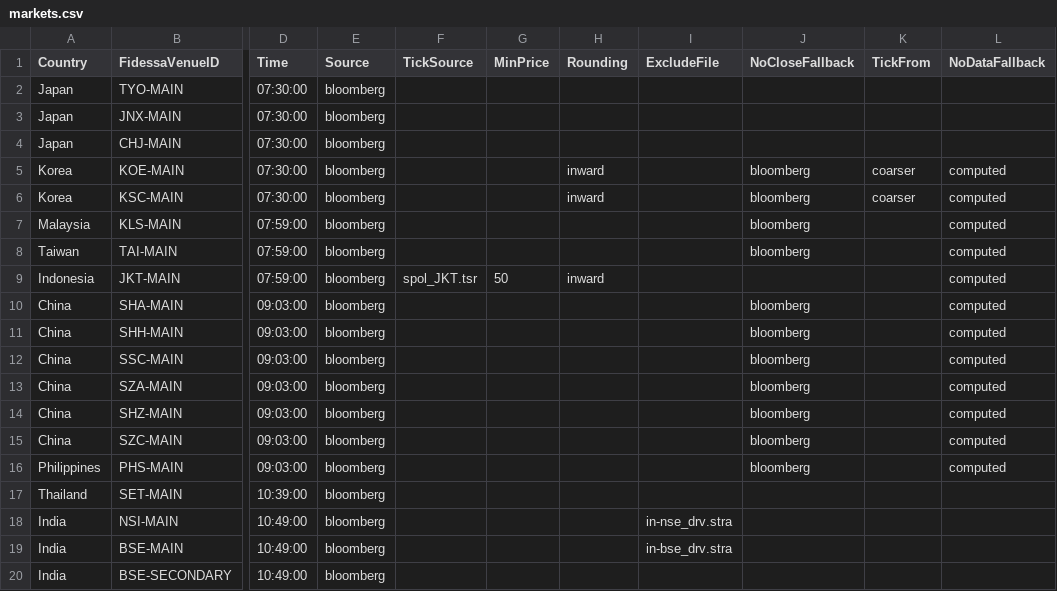
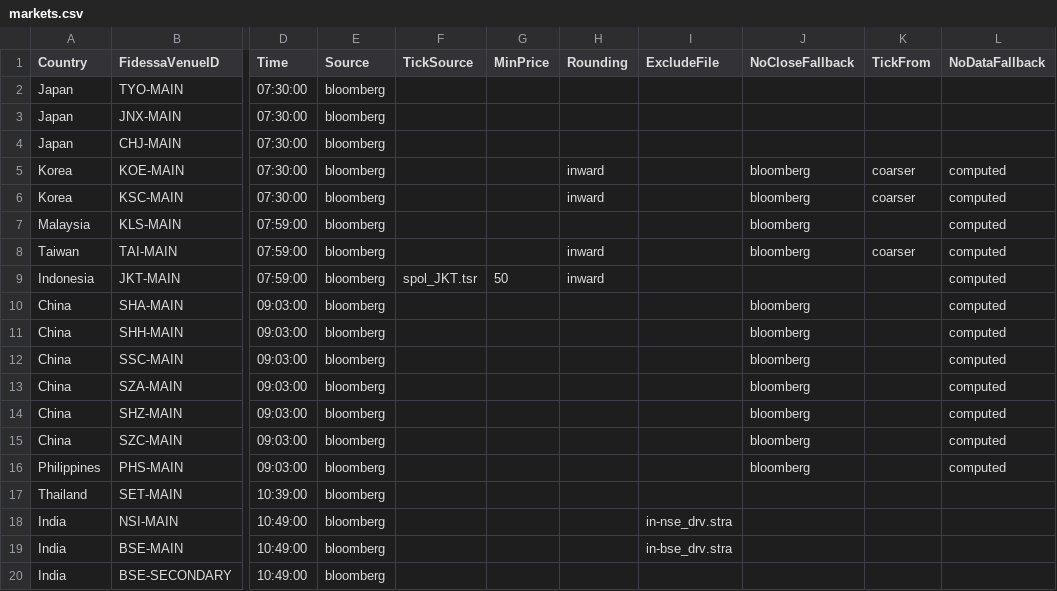
Before and after one commit to kas77000/avo, a CSV file: LimitUpDown/config/markets.csv, drawn as a sheet; only a part is shown, gaps mark what is left out; the diff names each change by its address in the sheet, - before the commit and + after, or states it on an @@ line.

```diff
--- a/LimitUpDown/config/markets.csv
+++ b/LimitUpDown/config/markets.csv
-H8 (Rounding): (empty)
+H8 (Rounding): inward
-K8 (TickFrom): (empty)
+K8 (TickFrom): coarser
```
Also changed, not shown: 2 other files.
